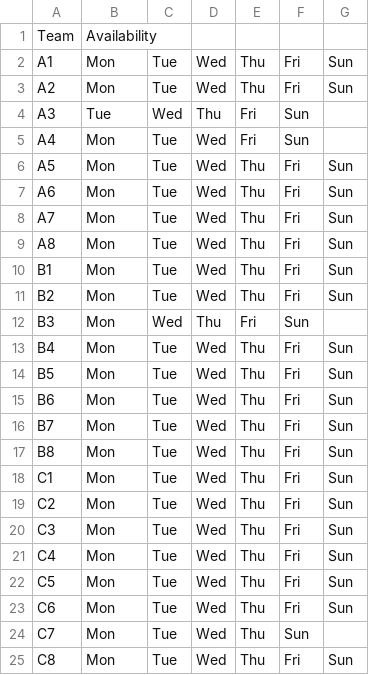
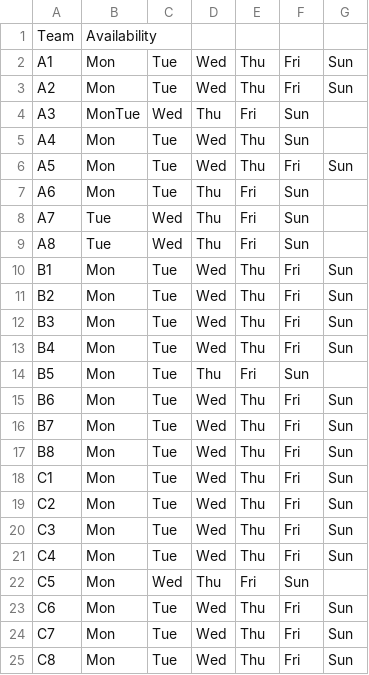
Before and after one commit to jpotter82/wmsl-schedule-builder, a CSV file: team_availability.csv, drawn as a sheet.

Commit message:
Update team_availability.csv

```diff
--- a/team_availability.csv
+++ b/team_availability.csv
@@ -3,13 +3,13 @@ A1,Mon,Tue,Wed,Thu,Fri,Sun
 A2,Mon,Tue,Wed,Thu,Fri,Sun
-A3,Tue,Wed,Thu,Fri,Sun
-A4,Mon,Tue,Wed,Fri,Sun
+A3,MonTue,Wed,Thu,Fri,Sun
+A4,Mon,Tue,Wed,Thu,Sun
 A5,Mon,Tue,Wed,Thu,Fri,Sun
-A6,Mon,Tue,Wed,Thu,Fri,Sun
-A7,Mon,Tue,Wed,Thu,Fri,Sun
-A8,Mon,Tue,Wed,Thu,Fri,Sun
+A6,Mon,Tue,Thu,Fri,Sun
+A7,Tue,Wed,Thu,Fri,Sun
+A8,Tue,Wed,Thu,Fri,Sun
 B1,Mon,Tue,Wed,Thu,Fri,Sun
 B2,Mon,Tue,Wed,Thu,Fri,Sun
-B3,Mon,Wed,Thu,Fri,Sun
+B3,Mon,Tue,Wed,Thu,Fri,Sun
 B4,Mon,Tue,Wed,Thu,Fri,Sun
-B5,Mon,Tue,Wed,Thu,Fri,Sun
+B5,Mon,Tue,Thu,Fri,Sun
 B6,Mon,Tue,Wed,Thu,Fri,Sun
@@ -21,5 +21,5 @@ C3,Mon,Tue,Wed,Thu,Fri,Sun
 C4,Mon,Tue,Wed,Thu,Fri,Sun
-C5,Mon,Tue,Wed,Thu,Fri,Sun
+C5,Mon,Wed,Thu,Fri,Sun
 C6,Mon,Tue,Wed,Thu,Fri,Sun
-C7,Mon,Tue,Wed,Thu,Sun
+C7,Mon,Tue,Wed,Thu,Fri,Sun
 C8,Mon,Tue,Wed,Thu,Fri,Sun
```
